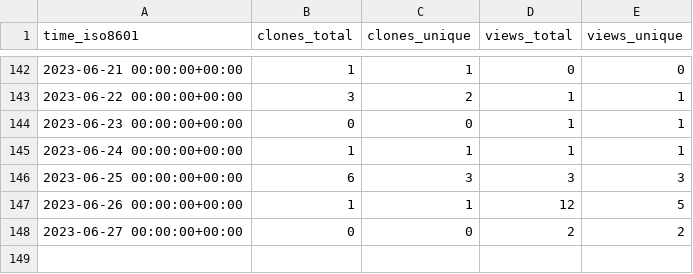
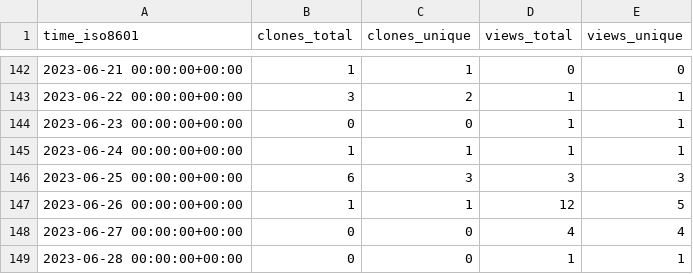
Before and after one commit to weanalyze/workcell-stats, a CSV file: weanalyze/workcell/ghrs-data/views_clones_aggregate.csv, drawn as a sheet; only a part is shown, gaps mark what is left out.

```diff
--- a/weanalyze/workcell/ghrs-data/views_clones_aggregate.csv
+++ b/weanalyze/workcell/ghrs-data/views_clones_aggregate.csv
@@ -147,2 +147,3 @@ time_iso8601,clones_total,clones_unique,views_total,views_unique
 2023-06-26 00:00:00+00:00,1,1,12,5
-2023-06-27 00:00:00+00:00,0,0,2,2
+2023-06-27 00:00:00+00:00,0,0,4,4
+2023-06-28 00:00:00+00:00,0,0,1,1
```
Also changed, not shown: 1 other file.
